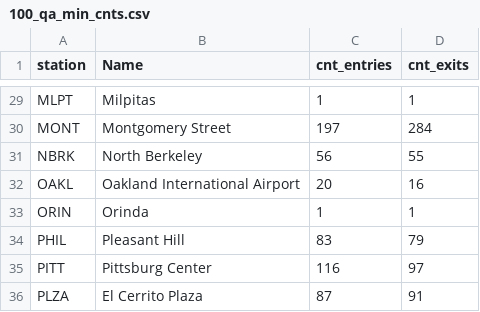
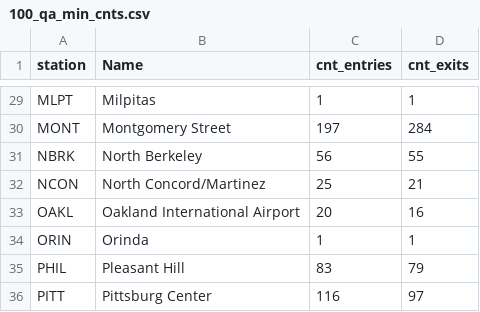
Before and after one commit to katldewitt/data_viz_covid_bart, a CSV file: 100_QA_files/100_qa_min_cnts.csv, drawn as a sheet; only a part is shown, gaps mark what is left out; the shorter side is filled out with more unchanged rows.

```diff
--- a/100_QA_files/100_qa_min_cnts.csv
+++ b/100_QA_files/100_qa_min_cnts.csv
@@ -31,2 +31,3 @@ MONT,Montgomery Street,197,284
 NBRK,North Berkeley,56,55
+NCON,North Concord/Martinez,25,21
 OAKL,Oakland International Airport,20,16
```
Also changed, not shown: 100_QA_files/100_qa_temp_monthly.csv, 100_QA_files/100_qa_temp_yearly.csv, 3 other files.
